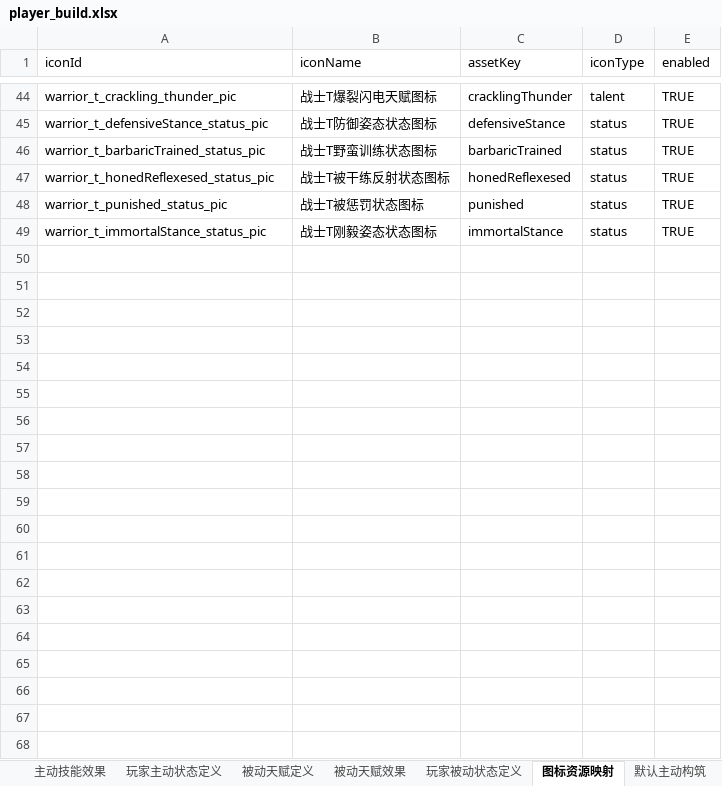
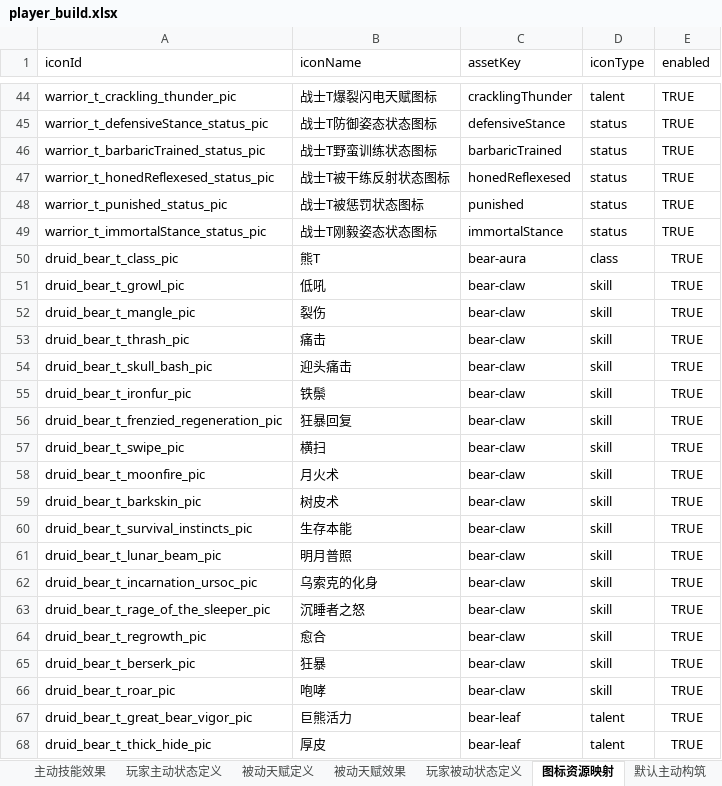
Before and after one commit to hydralisks/littleTank, an Excel workbook: public/designer-data/player_build.xlsx, sheet 图标资源映射, drawn as a sheet; only a part is shown, gaps mark what is left out; values as stored, in another font and other column widths than the file's, no borders; the diff covers the shown part only; the diff names each change by its address in the sheet, - before the commit and + after, or states it on an @@ line.

Commit message:
feat: add guardian druid bear tank

```diff
--- a/public/designer-data/player_build.xlsx (sheet 图标资源映射)
+++ b/public/designer-data/player_build.xlsx (sheet 图标资源映射)
+row 50: druid_bear_t_class_pic | 熊T | bear-aura | class | TRUE
+row 51: druid_bear_t_growl_pic | 低吼 | bear-claw | skill | TRUE
+row 52: druid_bear_t_mangle_pic | 裂伤 | bear-claw | skill | TRUE
+row 53: druid_bear_t_thrash_pic | 痛击 | bear-claw | skill | TRUE
+row 54: druid_bear_t_skull_bash_pic | 迎头痛击 | bear-claw | skill | TRUE
+row 55: druid_bear_t_ironfur_pic | 铁鬃 | bear-claw | skill | TRUE
+row 56: druid_bear_t_frenzied_regeneration_pic | 狂暴回复 | bear-claw | skill | TRUE
+row 57: druid_bear_t_swipe_pic | 横扫 | bear-claw | skill | TRUE
+row 58: druid_bear_t_moonfire_pic | 月火术 | bear-claw | skill | TRUE
+row 59: druid_bear_t_barkskin_pic | 树皮术 | bear-claw | skill | TRUE
+row 60: druid_bear_t_survival_instincts_pic | 生存本能 | bear-claw | skill | TRUE
+row 61: druid_bear_t_lunar_beam_pic | 明月普照 | bear-claw | skill | TRUE
+row 62: druid_bear_t_incarnation_ursoc_pic | 乌索克的化身 | bear-claw | skill | TRUE
+row 63: druid_bear_t_rage_of_the_sleeper_pic | 沉睡者之怒 | bear-claw | skill | TRUE
+row 64: druid_bear_t_regrowth_pic | 愈合 | bear-claw | skill | TRUE
+row 65: druid_bear_t_berserk_pic | 狂暴 | bear-claw | skill | TRUE
+row 66: druid_bear_t_roar_pic | 咆哮 | bear-claw | skill | TRUE
+row 67: druid_bear_t_great_bear_vigor_pic | 巨熊活力 | bear-leaf | talent | TRUE
+row 68: druid_bear_t_thick_hide_pic | 厚皮 | bear-leaf | talent | TRUE
```
Also changed, not shown: 34 added rows elsewhere in this sheet, sheet 主动技能定义, sheet 主动技能效果, sheet 被动天赋定义, sheet 被动天赋效果, sheet 玩家主动状态定义, sheet 默认主动构筑, 3 more sheets, 16 other files.
